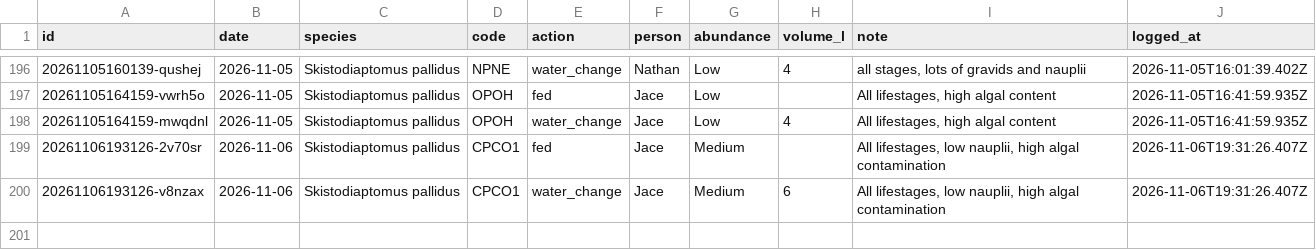
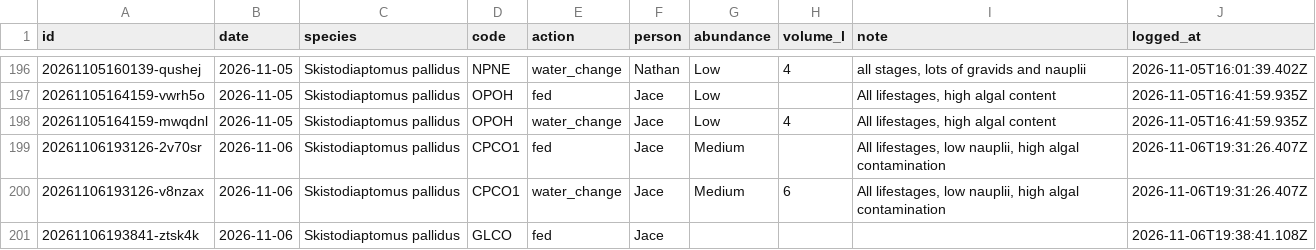
Before and after one commit to ZoopEcoEvo/lab_utilities, a CSV file: culture_details/culture_care_log.csv, drawn as a sheet; only a part is shown, gaps mark what is left out; the diff names each change by its address in the sheet, - before the commit and + after, or states it on an @@ line.

Commit message:
Culture care: fed for GLCO, Skistodiaptomus pallidus (Jace)

```diff
--- a/culture_details/culture_care_log.csv
+++ b/culture_details/culture_care_log.csv
+row 201: 20261106193841-ztsk4k | 2026-11-06 | Skistodiaptomus pallidus | GLCO | fed | Jace |  |  |  | 2026-11-06T19:38:41.108Z
```
